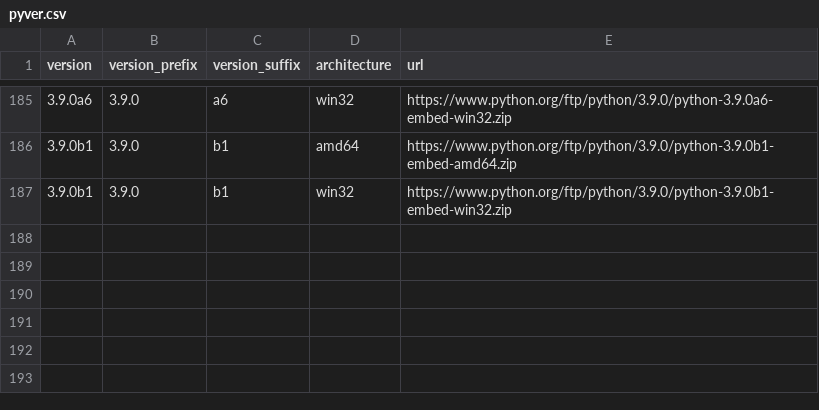
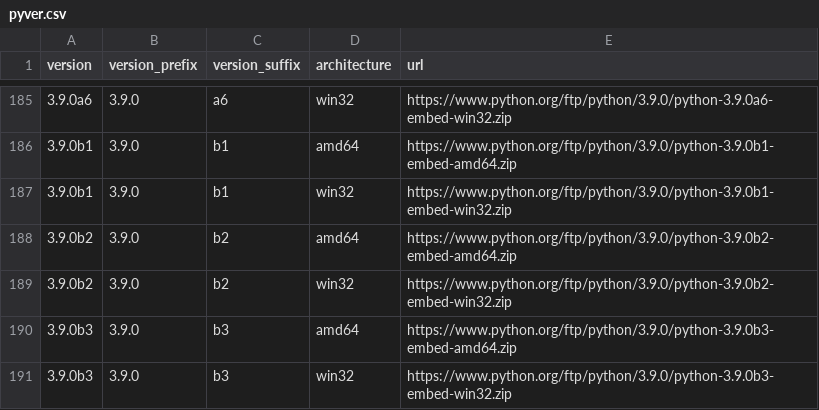
Before and after one commit to atifaziz/pie.ps, a CSV file: pyver.csv, drawn as a sheet; only a part is shown, gaps mark what is left out; the diff names each change by its address in the sheet, - before the commit and + after, or states it on an @@ line.

Commit message:
Update Python versions list

```diff
--- a/pyver.csv
+++ b/pyver.csv
+row 188: 3.9.0b2 | 3.9.0 | b2 | amd64 | https://www.python.org/ftp/python/3.9.0/python-3.9.0b2-embed-amd64.zip
+row 189: 3.9.0b2 | 3.9.0 | b2 | win32 | https://www.python.org/ftp/python/3.9.0/python-3.9.0b2-embed-win32.zip
+row 190: 3.9.0b3 | 3.9.0 | b3 | amd64 | https://www.python.org/ftp/python/3.9.0/python-3.9.0b3-embed-amd64.zip
+row 191: 3.9.0b3 | 3.9.0 | b3 | win32 | https://www.python.org/ftp/python/3.9.0/python-3.9.0b3-embed-win32.zip
```
